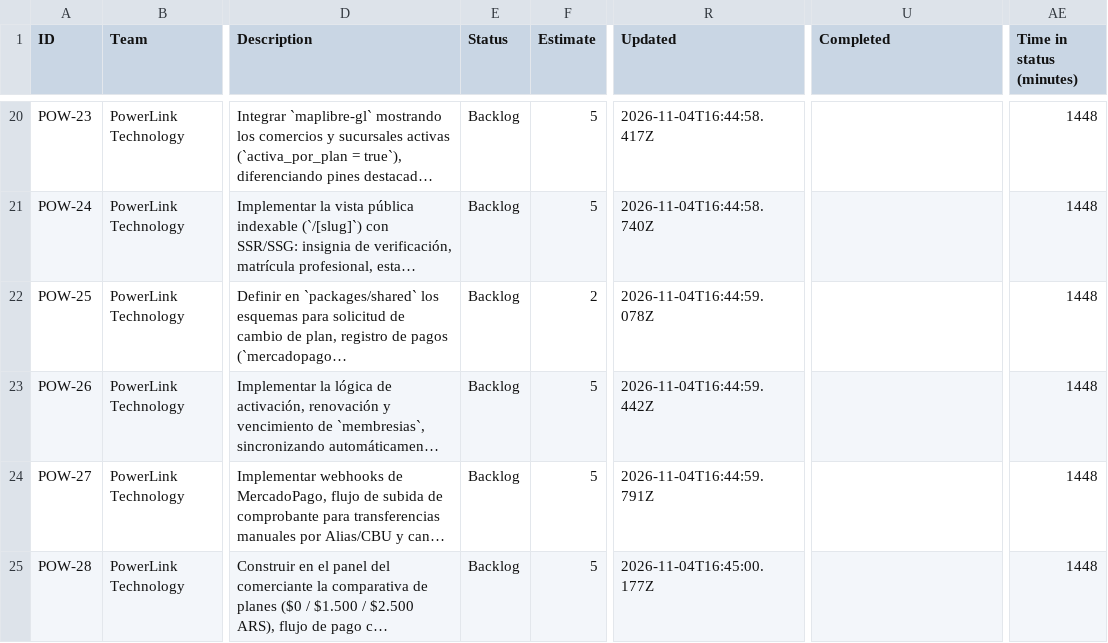
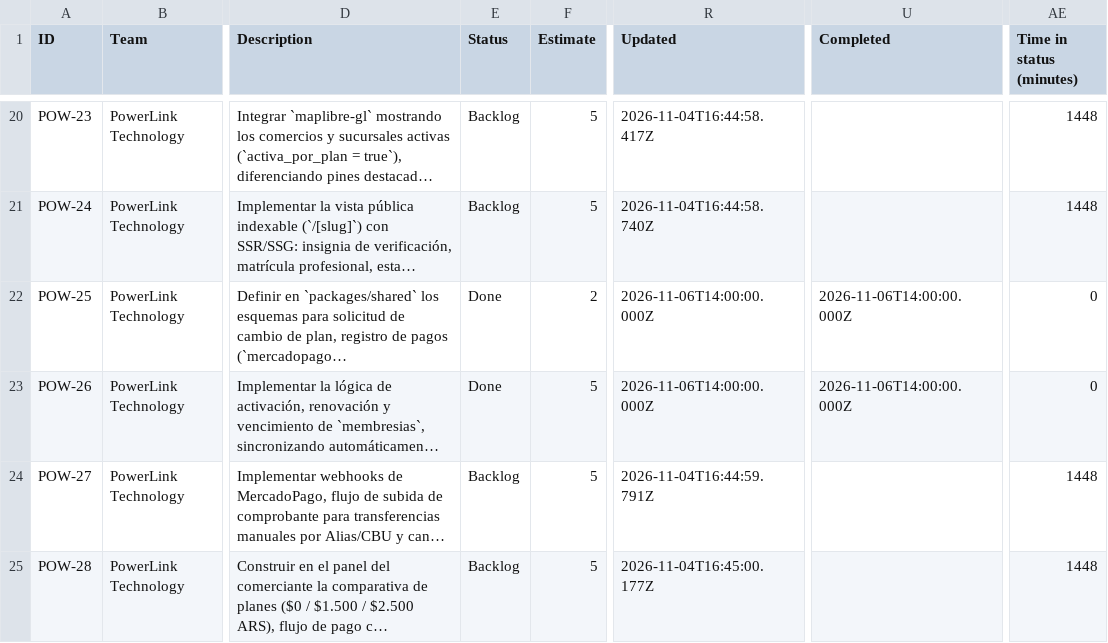
Before and after one commit to emilianogasco1999/mi-alberdi, a CSV file: .doc/Export Thu Nov 05 2026.csv, drawn as a sheet; only a part is shown, gaps mark what is left out; long unchanged cells end in …; the diff names each change by its address in the sheet, - before the commit and + after, or states it on an @@ line.

Commit message:
docs: actualizar tickets pow-25 y pow-26 a estado done

```diff
--- a/.doc/Export Thu Nov 05 2026.csv
+++ b/.doc/Export Thu Nov 05 2026.csv
-E22:E23 (Status): Backlog
+E22:E23 (Status): Done
-R22 (Updated): 2026-11-04T16:44:59.078Z
+R22 (Updated): 2026-11-06T14:00:00.000Z
-U22:U23 (Completed): (empty)
+U22:U23 (Completed): 2026-11-06T14:00:00.000Z
-AE22:AE23 (Time in status (minutes)): 1448
+AE22:AE23 (Time in status (minutes)): 0
-R23 (Updated): 2026-11-04T16:44:59.442Z
+R23 (Updated): 2026-11-06T14:00:00.000Z
```
